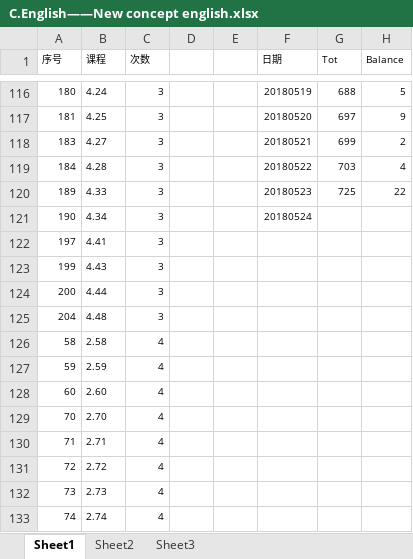
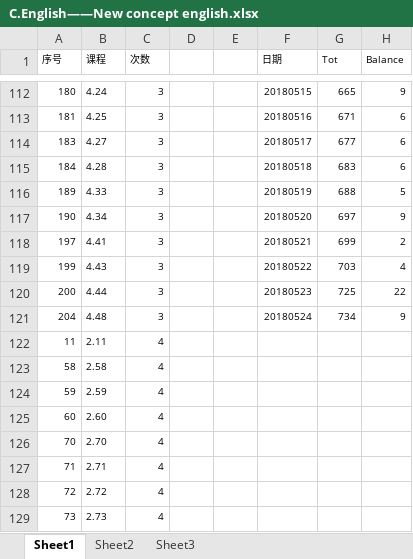
Before and after one commit to Jimmy419/Career, an Excel workbook: 做事 Doing/C.English——New concept english.xlsx, sheet Sheet1, drawn as a sheet; only a part is shown, gaps mark what is left out; the shorter side is filled out with more unchanged rows; values as stored, in another font and other column widths than the file's, no borders; charts and pictures not drawn; addresses are those after the commit; the diff covers the shown part only; the diff names each change by its address in the sheet, - before the commit and + after, or states it on an @@ line.

```diff
--- a/做事 Doing/C.English——New concept english.xlsx (sheet Sheet1)
+++ b/做事 Doing/C.English——New concept english.xlsx (sheet Sheet1)
-F112 (日期): 20180519
+F112 (日期): 20180515
-G112 (Tot): 688
+G112 (Tot): 665
-H112 (Balance): 5
+H112 (Balance): 9
-F113 (日期): 20180520
+F113 (日期): 20180516
-G113 (Tot): 697
+G113 (Tot): 671
-H113 (Balance): 9
+H113 (Balance): 6
-F114 (日期): 20180521
+F114 (日期): 20180517
-G114 (Tot): 699
+G114 (Tot): 677
-H114 (Balance): 2
+H114 (Balance): 6
-F115 (日期): 20180522
+F115 (日期): 20180518
-G115 (Tot): 703
+G115 (Tot): 683
-H115 (Balance): 4
+H115 (Balance): 6
-F116 (日期): 20180523
+F116 (日期): 20180519
-G116 (Tot): 725
+G116 (Tot): 688
-H116 (Balance): 22
+H116 (Balance): 5
-F117 (日期): 20180524
+F117 (日期): 20180520
-G117 (Tot): (empty)
+G117 (Tot): 697
-H117 (Balance): (empty)
+H117 (Balance): 9
-F118 (日期): (empty)
+F118 (日期): 20180521
-G118 (Tot): (empty)
+G118 (Tot): 699
-H118 (Balance): (empty)
+H118 (Balance): 2
-F119 (日期): (empty)
+F119 (日期): 20180522
-G119 (Tot): (empty)
+G119 (Tot): 703
-H119 (Balance): (empty)
+H119 (Balance): 4
-F120 (日期): (empty)
+F120 (日期): 20180523
-G120 (Tot): (empty)
+G120 (Tot): 725
-H120 (Balance): (empty)
+H120 (Balance): 22
-F121 (日期): (empty)
+F121 (日期): 20180524
-G121 (Tot): (empty)
+G121 (Tot): 734
-H121 (Balance): (empty)
+H121 (Balance): 9
+row 122: 11 | 2.11 | 4
```
Also changed, not shown: 3 added rows, 4 removed rows and 318 edited cells elsewhere in this sheet, formulas that keep their value, charts or pictures, 做事 Doing/A.Habits.xlsx, 做事 Doing/B.Wealth——Stock accout balance.xlsx, 3 other files.
